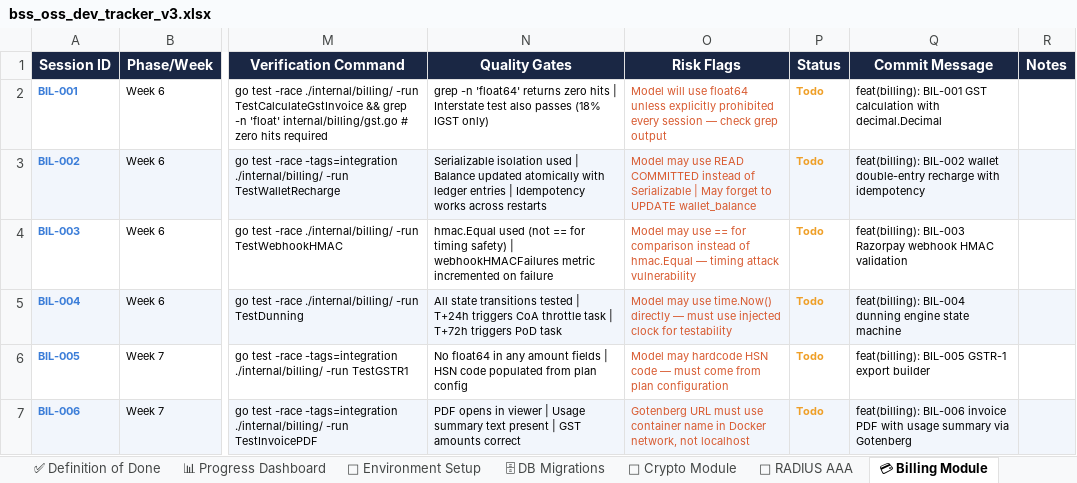
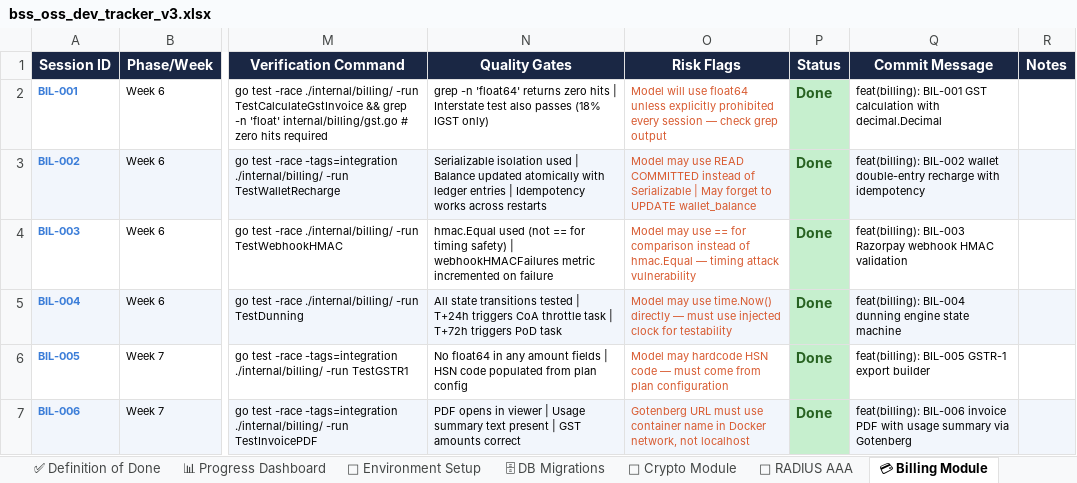
Before and after one commit to adminmaaransoft-star/ISP, an Excel workbook: bss_oss_dev_tracker_v3.xlsx, sheet 💳 Billing Module, drawn as a sheet; only a part is shown, gaps mark what is left out; values as stored, in another font and other column widths than the file's, no borders; the diff names each change by its address in the sheet, - before the commit and + after, or states it on an @@ line.

```diff
--- a/bss_oss_dev_tracker_v3.xlsx (sheet 💳 Billing Module)
+++ b/bss_oss_dev_tracker_v3.xlsx (sheet 💳 Billing Module)
-P2:P7 (Status): Todo
+P2:P7 (Status): Done
-P2 fill: none
+P2 fill: #C6EFCE
-P2:P7 text colour: #EF9F27
+P2:P7 text colour: #276221, text size: larger
-P3 fill: #F2F6FC
+P3 fill: #C6EFCE
-P4 fill: none
+P4 fill: #C6EFCE
-P5 fill: #F2F6FC
+P5 fill: #C6EFCE
-P6 fill: none
+P6 fill: #C6EFCE
-P7 fill: #F2F6FC
+P7 fill: #C6EFCE
```
Also changed, not shown: sheet 🧪 Integration Tests, sheet 🗄 DB Migrations, sheet ⚡ NFR Load Tests, sheet 🔧 Environment Setup, sheet 📊 Revenue + Franchise, sheet 📡 RADIUS AAA, 6 more sheets.
